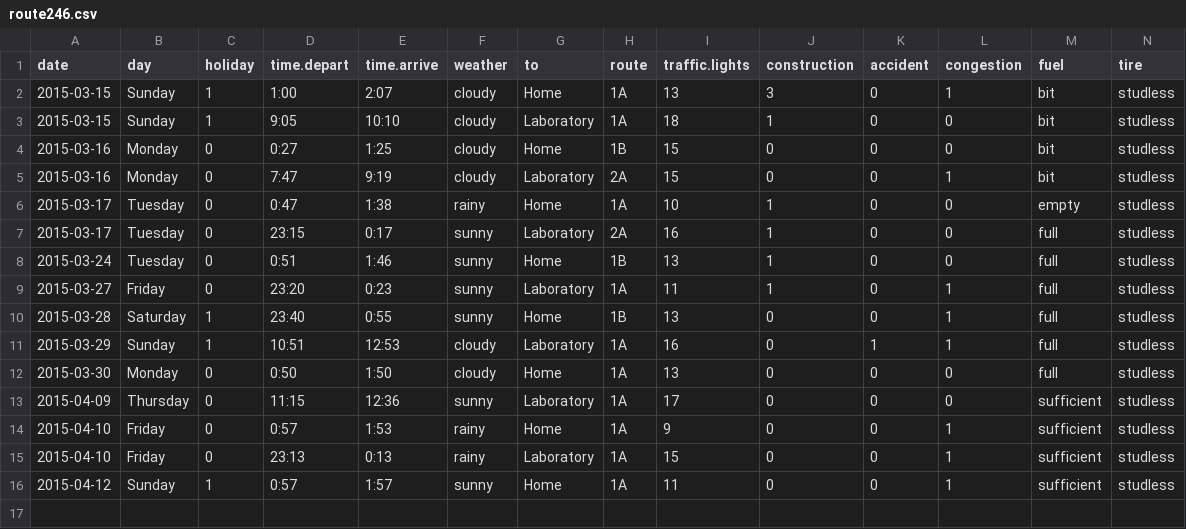
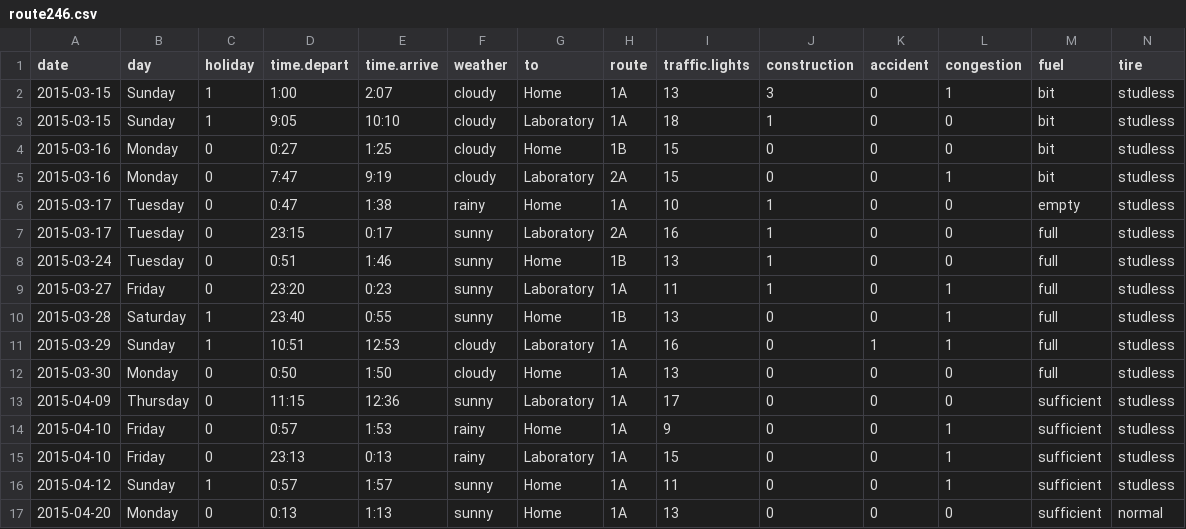
Before and after one commit to uribo/mydata, a CSV file: route246.csv, drawn as a sheet; only a part is shown; rows hold the shown columns only; the diff names each change by its address in the sheet, - before the commit and + after, or states it on an @@ line.

Commit message:
[UPGRADE]2015-04-20 (FORGET ;(

```diff
--- a/route246.csv
+++ b/route246.csv
+row 17: 2015-04-20 | Monday | 0 | 0:13 | 1:13 | sunny | Home | 1A | 13 | 0 | 0 | 0 | sufficient | normal
```
